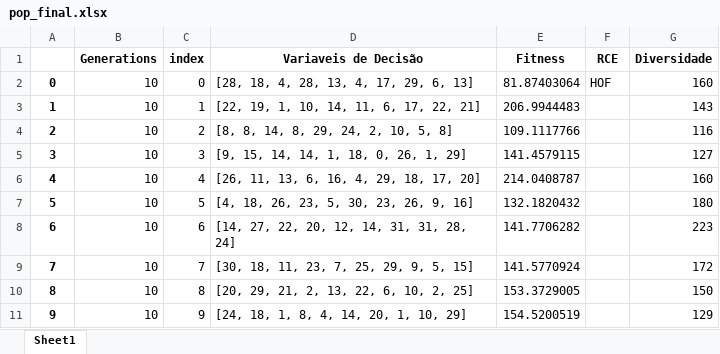
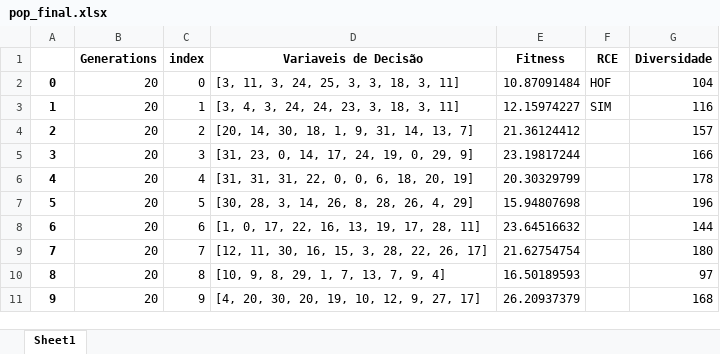
Before and after one commit to PedroVic12/Repopulation-With-Elite-Set, an Excel workbook: src/output/pop_final.xlsx, sheet Sheet1, drawn as a sheet; values as stored, in another font and other column widths than the file's, no borders; the diff names each change by its address in the sheet, - before the commit and + after, or states it on an @@ line.

```diff
--- a/src/output/pop_final.xlsx (sheet Sheet1)
+++ b/src/output/pop_final.xlsx (sheet Sheet1)
-B2:B11 (Generations): 10
+B2:B11 (Generations): 20
-D2 (Variaveis de Decisão): [28, 18, 4, 28, 13, 4, 17, 29, 6, 13]
+D2 (Variaveis de Decisão): [3, 11, 3, 24, 25, 3, 3, 18, 3, 11]
-E2 (Fitness): 81.87403064
+E2 (Fitness): 10.87091484
-G2 (Diversidade): 160
+G2 (Diversidade): 104
-D3 (Variaveis de Decisão): [22, 19, 1, 10, 14, 11, 6, 17, 22, 21]
+D3 (Variaveis de Decisão): [3, 4, 3, 24, 24, 23, 3, 18, 3, 11]
-E3 (Fitness): 206.9944483
+E3 (Fitness): 12.15974227
-F3 (RCE): (empty)
+F3 (RCE): SIM
-G3 (Diversidade): 143
+G3 (Diversidade): 116
-D4 (Variaveis de Decisão): [8, 8, 14, 8, 29, 24, 2, 10, 5, 8]
+D4 (Variaveis de Decisão): [20, 14, 30, 18, 1, 9, 31, 14, 13, 7]
-E4 (Fitness): 109.1117766
+E4 (Fitness): 21.36124412
-G4 (Diversidade): 116
+G4 (Diversidade): 157
-D5 (Variaveis de Decisão): [9, 15, 14, 14, 1, 18, 0, 26, 1, 29]
+D5 (Variaveis de Decisão): [31, 23, 0, 14, 17, 24, 19, 0, 29, 9]
-E5 (Fitness): 141.4579115
+E5 (Fitness): 23.19817244
-G5 (Diversidade): 127
+G5 (Diversidade): 166
-D6 (Variaveis de Decisão): [26, 11, 13, 6, 16, 4, 29, 18, 17, 20]
+D6 (Variaveis de Decisão): [31, 31, 31, 22, 0, 0, 6, 18, 20, 19]
-E6 (Fitness): 214.0408787
+E6 (Fitness): 20.30329799
-G6 (Diversidade): 160
+G6 (Diversidade): 178
-D7 (Variaveis de Decisão): [4, 18, 26, 23, 5, 30, 23, 26, 9, 16]
+D7 (Variaveis de Decisão): [30, 28, 3, 14, 26, 8, 28, 26, 4, 29]
-E7 (Fitness): 132.1820432
+E7 (Fitness): 15.94807698
-G7 (Diversidade): 180
+G7 (Diversidade): 196
-D8 (Variaveis de Decisão): [14, 27, 22, 20, 12, 14, 31, 31, 28, 24]
+D8 (Variaveis de Decisão): [1, 0, 17, 22, 16, 13, 19, 17, 28, 11]
-E8 (Fitness): 141.7706282
+E8 (Fitness): 23.64516632
-G8 (Diversidade): 223
+G8 (Diversidade): 144
-D9 (Variaveis de Decisão): [30, 18, 11, 23, 7, 25, 29, 9, 5, 15]
+D9 (Variaveis de Decisão): [12, 11, 30, 16, 15, 3, 28, 22, 26, 17]
-E9 (Fitness): 141.5770924
+E9 (Fitness): 21.62754754
-G9 (Diversidade): 172
+G9 (Diversidade): 180
-D10 (Variaveis de Decisão): [20, 29, 21, 2, 13, 22, 6, 10, 2, 25]
+D10 (Variaveis de Decisão): [10, 9, 8, 29, 1, 7, 13, 7, 9, 4]
-E10 (Fitness): 153.3729005
+E10 (Fitness): 16.50189593
-G10 (Diversidade): 150
+G10 (Diversidade): 97
-D11 (Variaveis de Decisão): [24, 18, 1, 8, 4, 14, 20, 1, 10, 29]
+D11 (Variaveis de Decisão): [4, 20, 30, 20, 19, 10, 12, 9, 27, 17]
-E11 (Fitness): 154.5200519
+E11 (Fitness): 26.20937379
-G11 (Diversidade): 129
+G11 (Diversidade): 168
```
Also changed, not shown: src/output/hash_table.xlsx, src/output/resultados_consolidados.xlsx, 7 other files.
